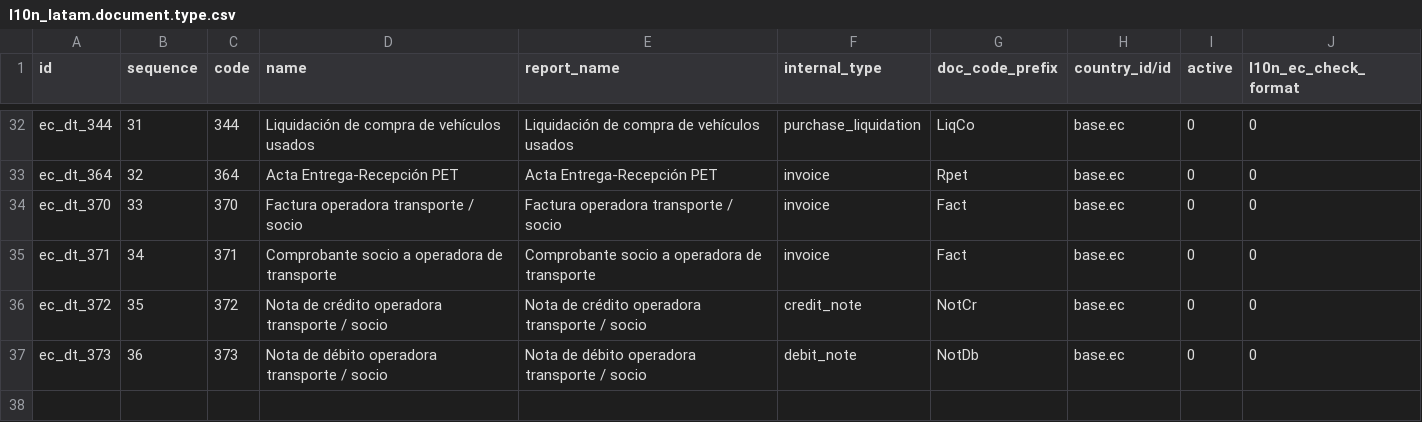
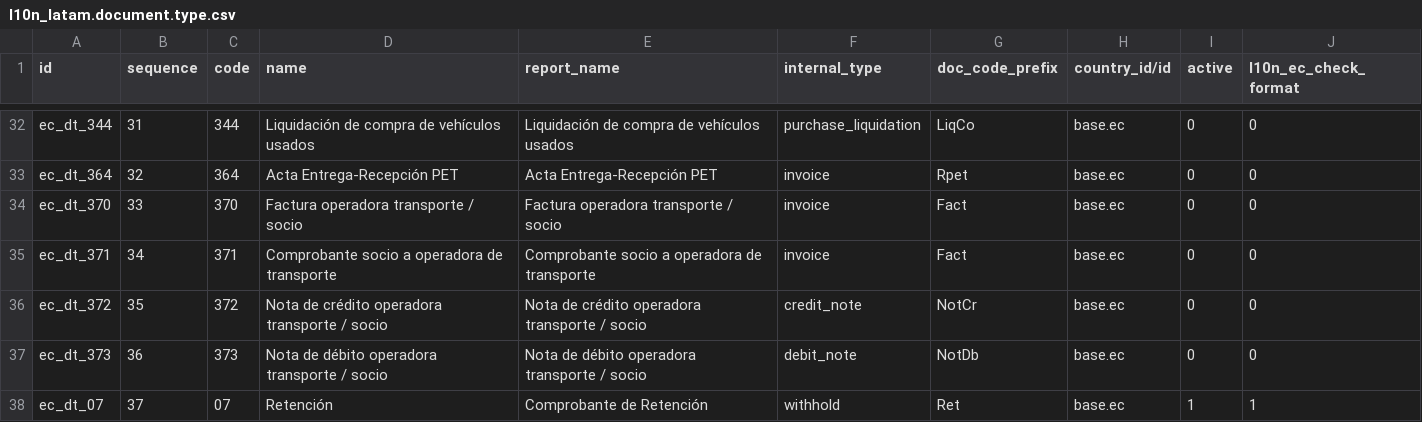
Before and after one commit to marco1esparza/l10n_ec, a CSV file: l10n_ec/data/l10n_latam.document.type.csv, drawn as a sheet; only a part is shown, gaps mark what is left out; the diff names each change by its address in the sheet, - before the commit and + after, or states it on an @@ line.

```diff
--- a/l10n_ec/data/l10n_latam.document.type.csv
+++ b/l10n_ec/data/l10n_latam.document.type.csv
+row 38: ec_dt_07 | 37 | 07 | Retención | Comprobante de Retención | withhold | Ret | base.ec | 1 | 1
```
Also changed, not shown: 12 other files.
